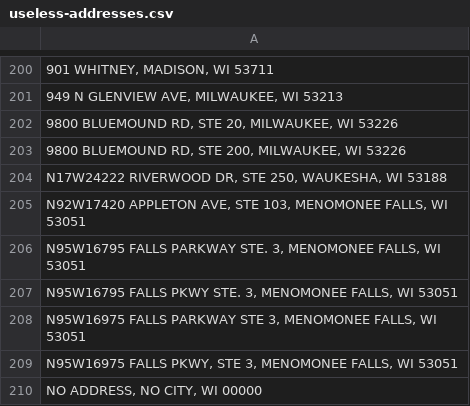
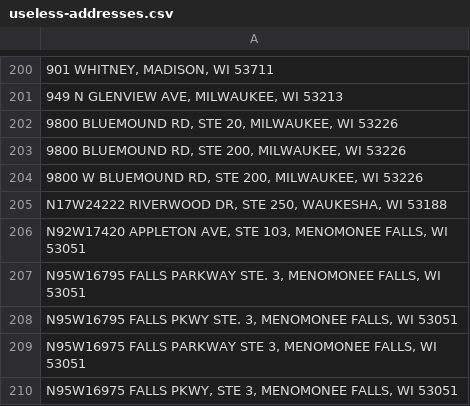
Before and after one commit to jdjohn215/mke-owner-networks, a CSV file: data/mprop/useless-addresses.csv, drawn as a sheet; only a part is shown, gaps mark what is left out; the shorter side is filled out with more unchanged rows; the diff names each change by its address in the sheet, - before the commit and + after, or states it on an @@ line.

```diff
--- a/data/mprop/useless-addresses.csv
+++ b/data/mprop/useless-addresses.csv
+row 204: 9800 W BLUEMOUND RD, STE 200, MILWAUKEE, WI 53226
```
Also changed, not shown: data/wdfi/standardized-addresses.csv, 1 other file.
